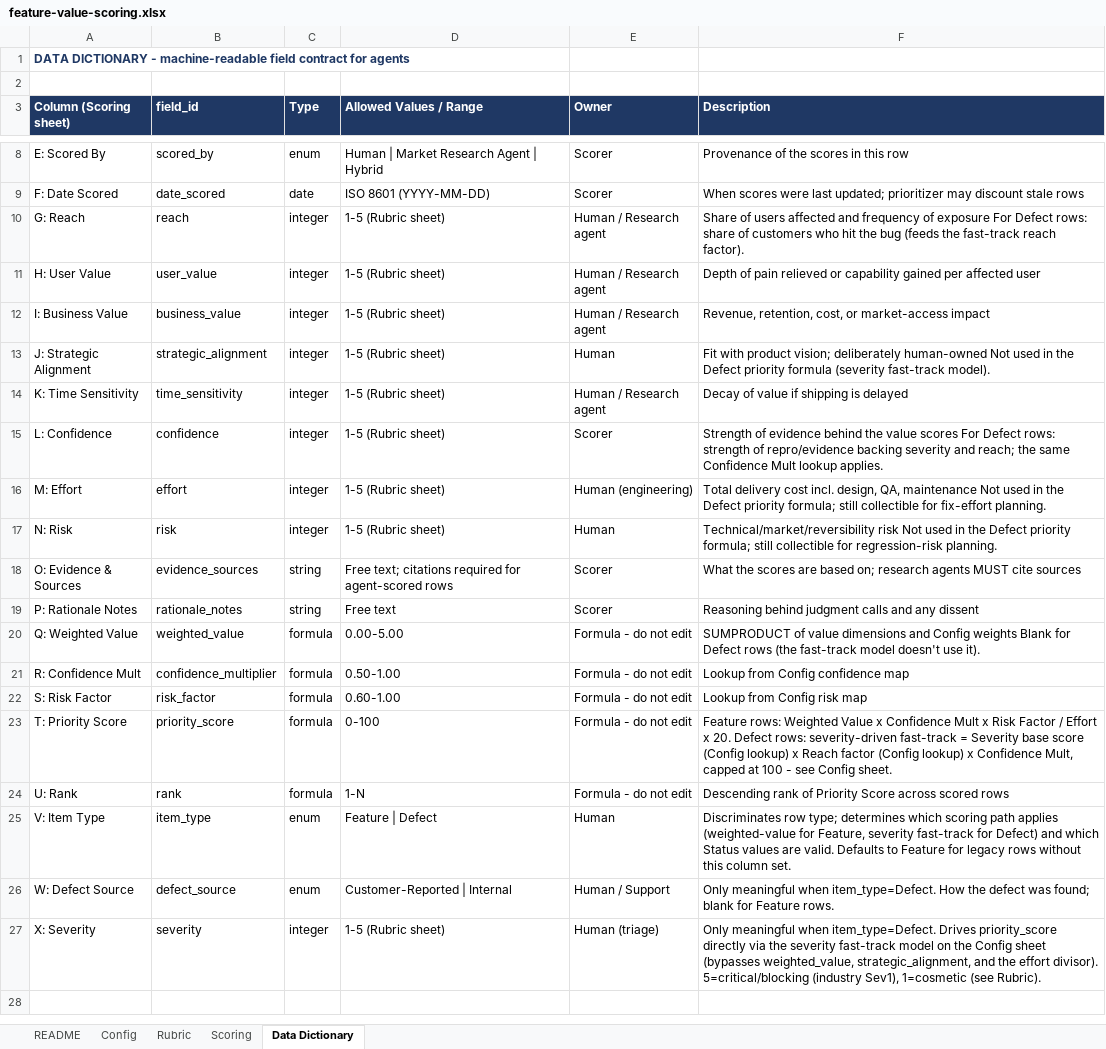
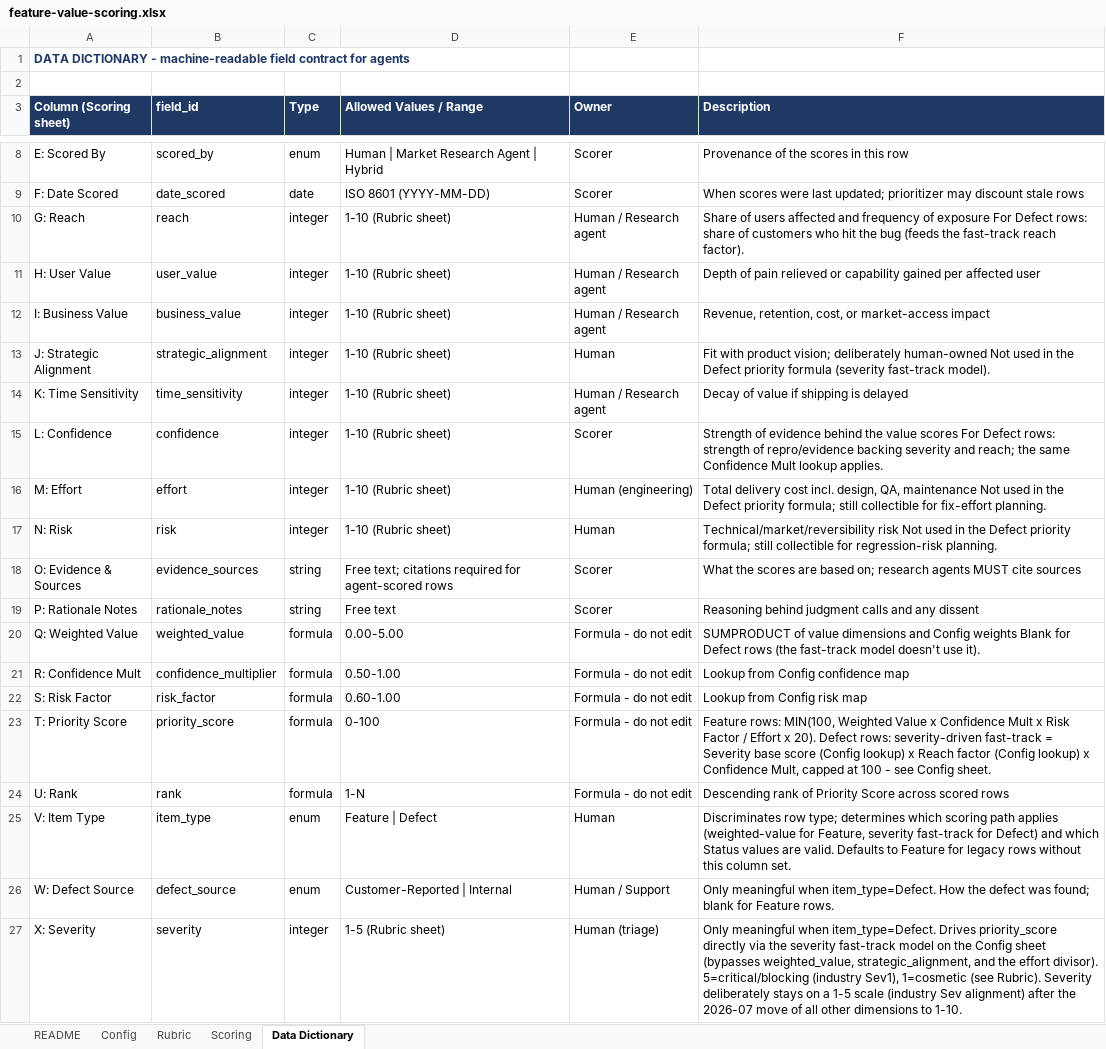
Before and after one commit to dispatch-derek/admin-console, an Excel workbook: feature-value-scoring.xlsx, sheet Data Dictionary, drawn as a sheet; only a part is shown, gaps mark what is left out; values as stored, in another font and other column widths than the file's, no borders; the diff names each change by its address in the sheet, - before the commit and + after, or states it on an @@ line.

```diff
--- a/feature-value-scoring.xlsx (sheet Data Dictionary)
+++ b/feature-value-scoring.xlsx (sheet Data Dictionary)
-D10:D17 (Allowed Values / Range): 1-5 (Rubric sheet)
+D10:D17 (Allowed Values / Range): 1-10 (Rubric sheet)
-F23 (Description): Feature rows: Weighted Value x Confidence Mult x Risk Factor / Effort x 20. Defect rows:…
+F23 (Description): Feature rows: MIN(100, Weighted Value x Confidence Mult x Risk Factor / Effort x 20). Defect rows:…
-F27 (Description): …(see Rubric).
+F27 (Description): …(see Rubric). Severity deliberately stays on a 1-5 scale (industry Sev alignment) after the 2026-07 move of all other dimensions to 1-10.
```
Also changed, not shown: sheet Scoring, sheet Config, sheet Rubric, sheet README, formulas that keep their value, 3 other files.
